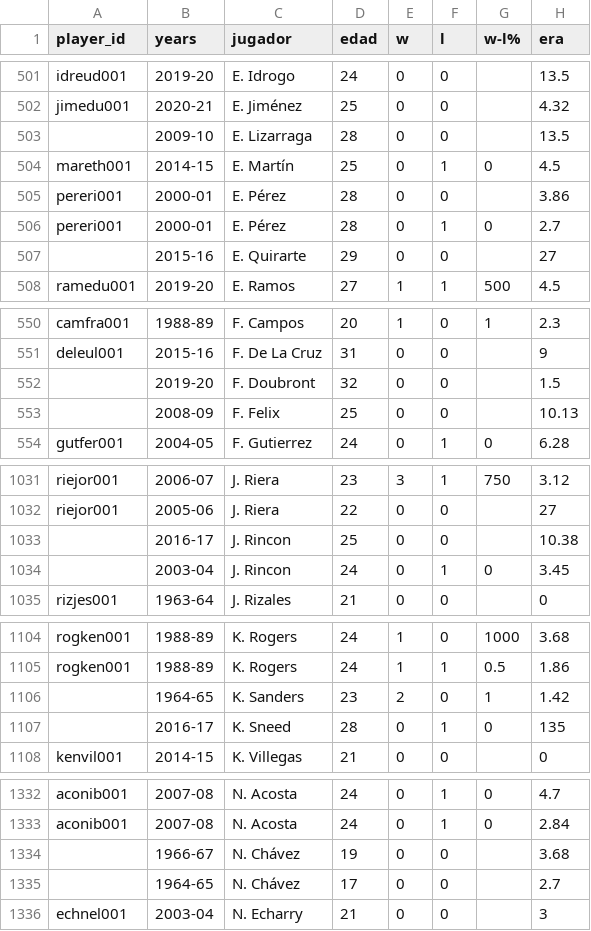
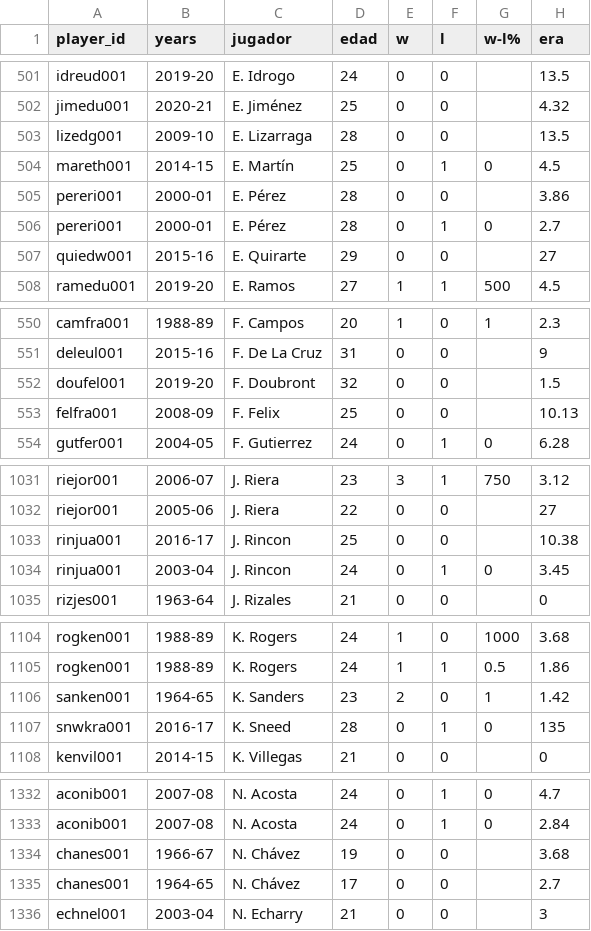
Before and after one commit to rubencholop/historic-tlg, a CSV file: data/pitching_reseason.csv, drawn as a sheet; only a part is shown, gaps mark what is left out; the diff covers the shown part only; the diff names each change by its address in the sheet, - before the commit and + after, or states it on an @@ line.

```diff
--- a/data/pitching_reseason.csv
+++ b/data/pitching_reseason.csv
-A503 (player_id): (empty)
+A503 (player_id): lizedg001
-A507 (player_id): (empty)
+A507 (player_id): quiedw001
-A552 (player_id): (empty)
+A552 (player_id): doufel001
-A553 (player_id): (empty)
+A553 (player_id): felfra001
-A1033:A1034 (player_id): (empty)
+A1033:A1034 (player_id): rinjua001
-A1106 (player_id): (empty)
+A1106 (player_id): sanken001
-A1107 (player_id): (empty)
+A1107 (player_id): snwkra001
-A1334:A1335 (player_id): (empty)
+A1334:A1335 (player_id): chanes001
```
Also changed, not shown: 48 edited cells elsewhere in this file, data/batting_finals.csv, data/rosters_clean.csv, 1 other file.
